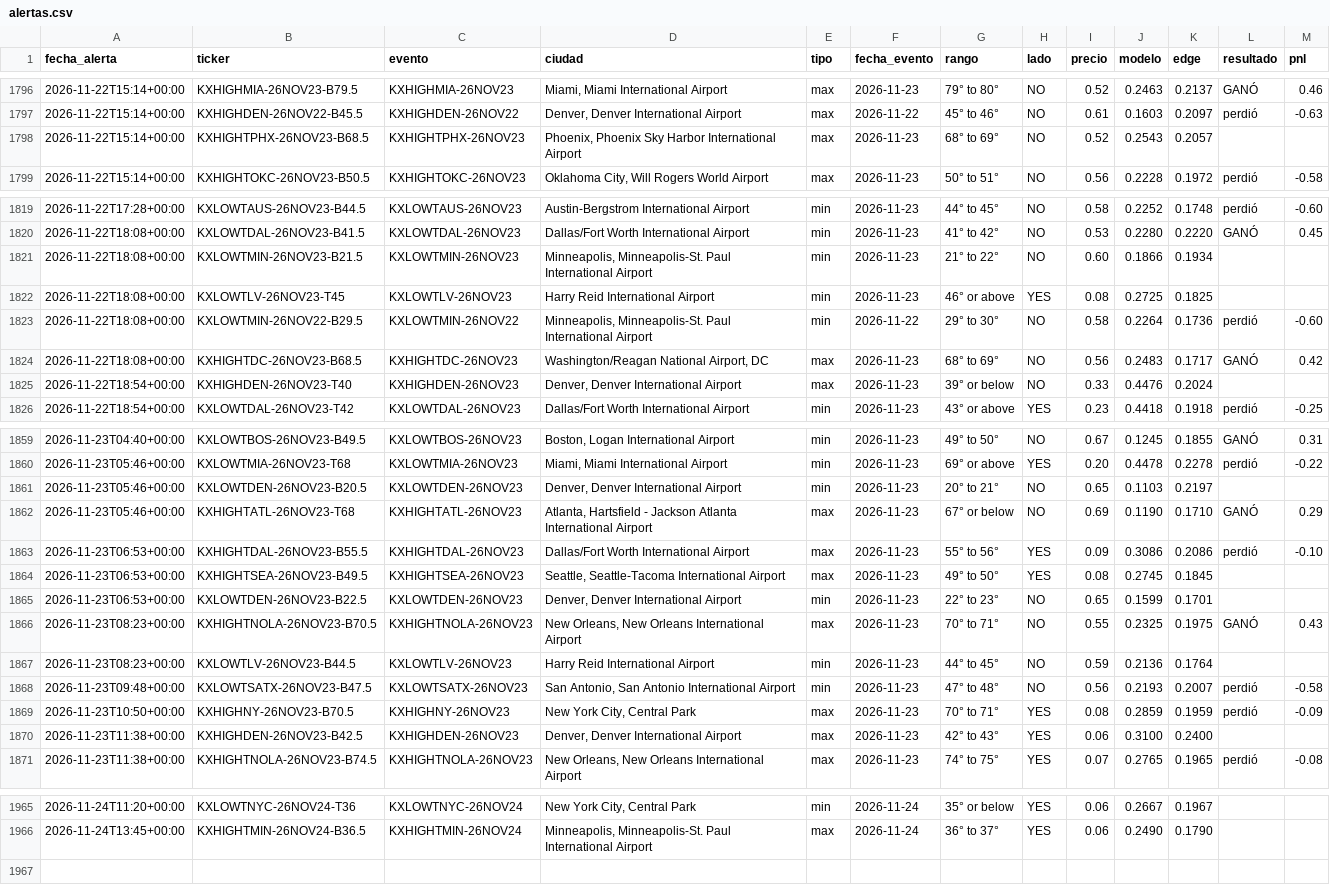
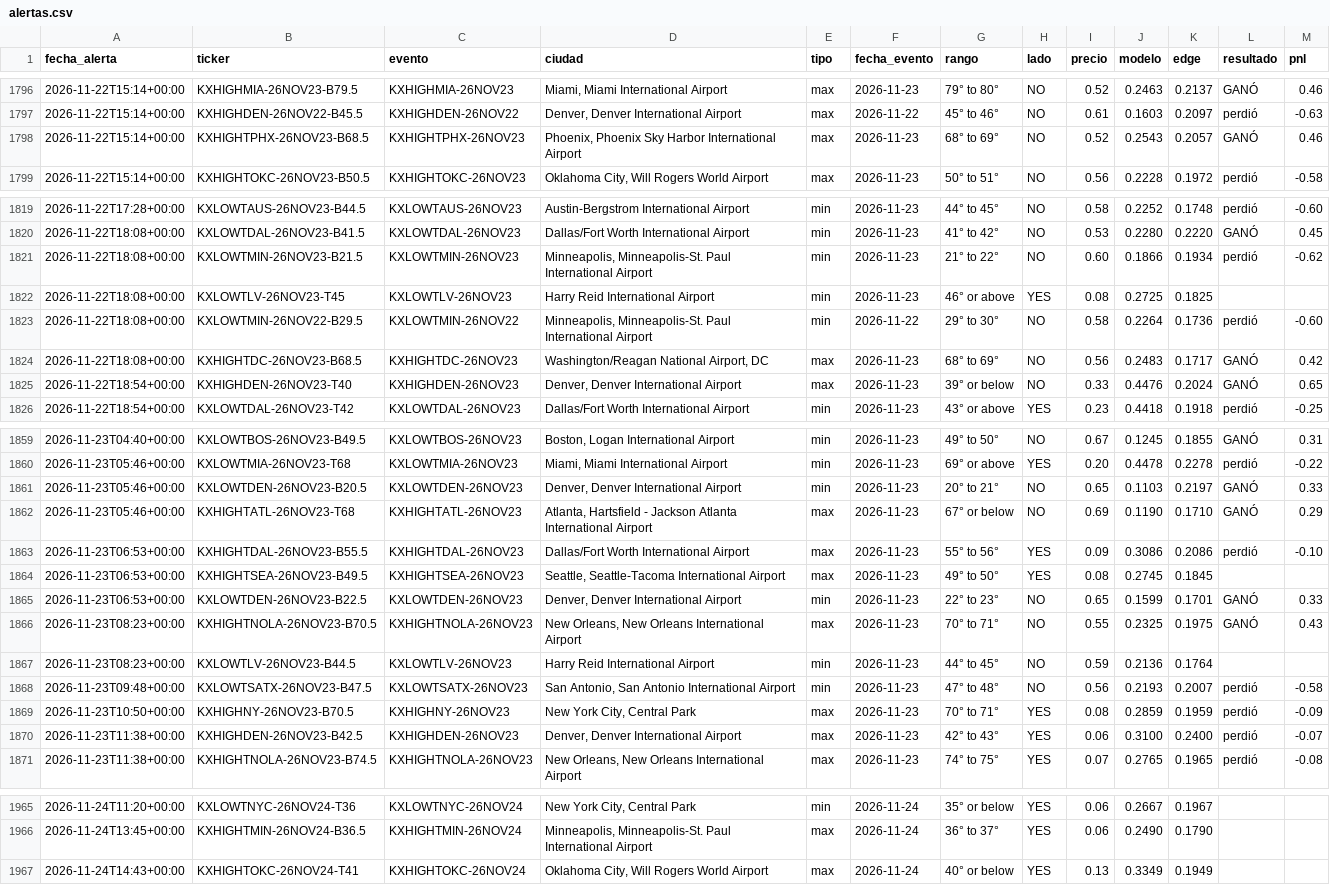
Before and after one commit to juanpablowallstreet-tech/climateradar, a CSV file: estado/alertas.csv, drawn as a sheet; only a part is shown, gaps mark what is left out; the diff covers the shown part only.

Commit message:
estado radar

```diff
--- a/estado/alertas.csv
+++ b/estado/alertas.csv
@@ -1797,3 +1797,3 @@ fecha_alerta,ticker,evento,ciudad,tipo,fecha_evento,rango,lado,precio,modelo,edg
 2026-11-22T15:14+00:00,KXHIGHDEN-26NOV22-B45.5,KXHIGHDEN-26NOV22,"Denver, Denver International Airport",max,2026-11-22,45° to 46°,NO,0.61,0.1603,0.2097,perdió,-0.63
-2026-11-22T15:14+00:00,KXHIGHTPHX-26NOV23-B68.5,KXHIGHTPHX-26NOV23,"Phoenix, Phoenix Sky Harbor International Airport",max,2026-11-23,68° to 69°,NO,0.52,0.2543,0.2057,,
+2026-11-22T15:14+00:00,KXHIGHTPHX-26NOV23-B68.5,KXHIGHTPHX-26NOV23,"Phoenix, Phoenix Sky Harbor International Airport",max,2026-11-23,68° to 69°,NO,0.52,0.2543,0.2057,GANÓ,0.46
 2026-11-22T15:14+00:00,KXHIGHTOKC-26NOV23-B50.5,KXHIGHTOKC-26NOV23,"Oklahoma City, Will Rogers World Airport",max,2026-11-23,50° to 51°,NO,0.56,0.2228,0.1972,perdió,-0.58
@@ -1820,3 +1820,3 @@ fecha_alerta,ticker,evento,ciudad,tipo,fecha_evento,rango,lado,precio,modelo,edg
 2026-11-22T18:08+00:00,KXLOWTDAL-26NOV23-B41.5,KXLOWTDAL-26NOV23,Dallas/Fort Worth International Airport,min,2026-11-23,41° to 42°,NO,0.53,0.2280,0.2220,GANÓ,0.45
-2026-11-22T18:08+00:00,KXLOWTMIN-26NOV23-B21.5,KXLOWTMIN-26NOV23,"Minneapolis, Minneapolis-St. Paul International Airport",min,2026-11-23,21° to 22°,NO,0.60,0.1866,0.1934,,
+2026-11-22T18:08+00:00,KXLOWTMIN-26NOV23-B21.5,KXLOWTMIN-26NOV23,"Minneapolis, Minneapolis-St. Paul International Airport",min,2026-11-23,21° to 22°,NO,0.60,0.1866,0.1934,perdió,-0.62
 2026-11-22T18:08+00:00,KXLOWTLV-26NOV23-T45,KXLOWTLV-26NOV23,Harry Reid International Airport,min,2026-11-23,46° or above,YES,0.08,0.2725,0.1825,,
@@ -1824,3 +1824,3 @@ fecha_alerta,ticker,evento,ciudad,tipo,fecha_evento,rango,lado,precio,modelo,edg
 2026-11-22T18:08+00:00,KXHIGHTDC-26NOV23-B68.5,KXHIGHTDC-26NOV23,"Washington/Reagan National Airport, DC",max,2026-11-23,68° to 69°,NO,0.56,0.2483,0.1717,GANÓ,0.42
-2026-11-22T18:54+00:00,KXHIGHDEN-26NOV23-T40,KXHIGHDEN-26NOV23,"Denver, Denver International Airport",max,2026-11-23,39° or below,NO,0.33,0.4476,0.2024,,
+2026-11-22T18:54+00:00,KXHIGHDEN-26NOV23-T40,KXHIGHDEN-26NOV23,"Denver, Denver International Airport",max,2026-11-23,39° or below,NO,0.33,0.4476,0.2024,GANÓ,0.65
 2026-11-22T18:54+00:00,KXLOWTDAL-26NOV23-T42,KXLOWTDAL-26NOV23,Dallas/Fort Worth International Airport,min,2026-11-23,43° or above,YES,0.23,0.4418,0.1918,perdió,-0.25
@@ -1860,3 +1860,3 @@ fecha_alerta,ticker,evento,ciudad,tipo,fecha_evento,rango,lado,precio,modelo,edg
 2026-11-23T05:46+00:00,KXLOWTMIA-26NOV23-T68,KXLOWTMIA-26NOV23,"Miami, Miami International Airport",min,2026-11-23,69° or above,YES,0.20,0.4478,0.2278,perdió,-0.22
-2026-11-23T05:46+00:00,KXLOWTDEN-26NOV23-B20.5,KXLOWTDEN-26NOV23,"Denver, Denver International Airport",min,2026-11-23,20° to 21°,NO,0.65,0.1103,0.2197,,
+2026-11-23T05:46+00:00,KXLOWTDEN-26NOV23-B20.5,KXLOWTDEN-26NOV23,"Denver, Denver International Airport",min,2026-11-23,20° to 21°,NO,0.65,0.1103,0.2197,GANÓ,0.33
 2026-11-23T05:46+00:00,KXHIGHTATL-26NOV23-T68,KXHIGHTATL-26NOV23,"Atlanta, Hartsfield - Jackson Atlanta International Airport",max,2026-11-23,67° or below,NO,0.69,0.1190,0.1710,GANÓ,0.29
@@ -1864,3 +1864,3 @@ fecha_alerta,ticker,evento,ciudad,tipo,fecha_evento,rango,lado,precio,modelo,edg
 2026-11-23T06:53+00:00,KXHIGHTSEA-26NOV23-B49.5,KXHIGHTSEA-26NOV23,"Seattle, Seattle-Tacoma International Airport",max,2026-11-23,49° to 50°,YES,0.08,0.2745,0.1845,,
-2026-11-23T06:53+00:00,KXLOWTDEN-26NOV23-B22.5,KXLOWTDEN-26NOV23,"Denver, Denver International Airport",min,2026-11-23,22° to 23°,NO,0.65,0.1599,0.1701,,
+2026-11-23T06:53+00:00,KXLOWTDEN-26NOV23-B22.5,KXLOWTDEN-26NOV23,"Denver, Denver International Airport",min,2026-11-23,22° to 23°,NO,0.65,0.1599,0.1701,GANÓ,0.33
 2026-11-23T08:23+00:00,KXHIGHTNOLA-26NOV23-B70.5,KXHIGHTNOLA-26NOV23,"New Orleans, New Orleans International Airport",max,2026-11-23,70° to 71°,NO,0.55,0.2325,0.1975,GANÓ,0.43
@@ -1869,3 +1869,3 @@ fecha_alerta,ticker,evento,ciudad,tipo,fecha_evento,rango,lado,precio,modelo,edg
 2026-11-23T10:50+00:00,KXHIGHNY-26NOV23-B70.5,KXHIGHNY-26NOV23,"New York City, Central Park",max,2026-11-23,70° to 71°,YES,0.08,0.2859,0.1959,perdió,-0.09
-2026-11-23T11:38+00:00,KXHIGHDEN-26NOV23-B42.5,KXHIGHDEN-26NOV23,"Denver, Denver International Airport",max,2026-11-23,42° to 43°,YES,0.06,0.3100,0.2400,,
+2026-11-23T11:38+00:00,KXHIGHDEN-26NOV23-B42.5,KXHIGHDEN-26NOV23,"Denver, Denver International Airport",max,2026-11-23,42° to 43°,YES,0.06,0.3100,0.2400,perdió,-0.07
 2026-11-23T11:38+00:00,KXHIGHTNOLA-26NOV23-B74.5,KXHIGHTNOLA-26NOV23,"New Orleans, New Orleans International Airport",max,2026-11-23,74° to 75°,YES,0.07,0.2765,0.1965,perdió,-0.08
@@ -1966 +1966,2 @@ fecha_alerta,ticker,evento,ciudad,tipo,fecha_evento,rango,lado,precio,modelo,edg
 2026-11-24T13:45+00:00,KXHIGHTMIN-26NOV24-B36.5,KXHIGHTMIN-26NOV24,"Minneapolis, Minneapolis-St. Paul International Airport",max,2026-11-24,36° to 37°,YES,0.06,0.2490,0.1790,,
+2026-11-24T14:43+00:00,KXHIGHTOKC-26NOV24-T41,KXHIGHTOKC-26NOV24,"Oklahoma City, Will Rogers World Airport",max,2026-11-24,40° or below,YES,0.13,0.3349,0.1949,,
```
Also changed, not shown: 6 edited cells elsewhere in this file, 1 other file.
